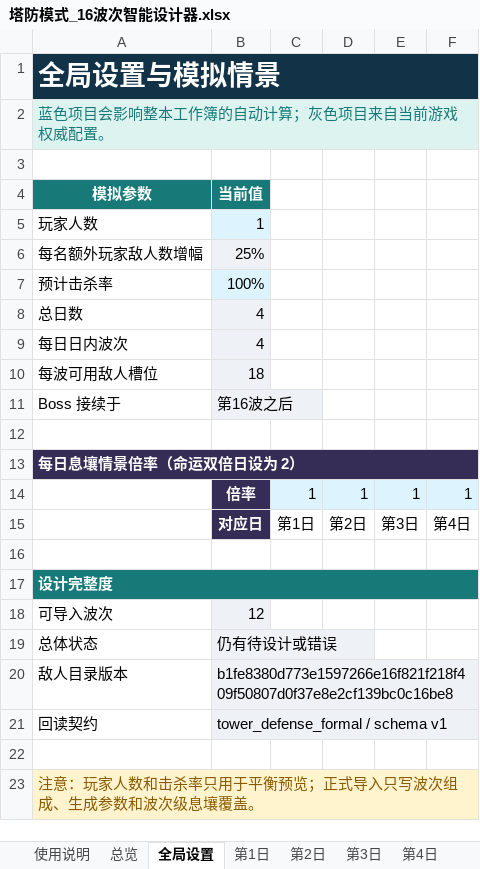
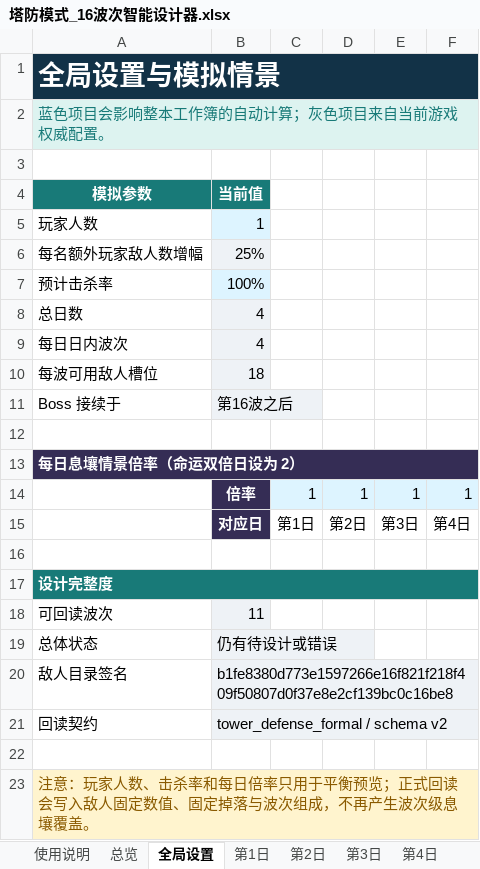
Before and after one commit to wanheng20031114/arc-nice, an Excel workbook: reports/塔防模式_16波次智能设计器.xlsx, sheet 全局设置, drawn as a sheet; values as stored, in another font and other column widths than the file's, no borders; conditional formats not drawn; removed rows and columns are numbered as before the commit, all else as after; the diff names each change by its address in the sheet, - before the commit and + after, or states it on an @@ line.

```diff
--- a/reports/塔防模式_16波次智能设计器.xlsx (sheet 全局设置)
+++ b/reports/塔防模式_16波次智能设计器.xlsx (sheet 全局设置)
-row 18: 可导入波次 | 12
+row 18: 可回读波次 | 11
-A20 (模拟参数): 敌人目录版本
+A20 (模拟参数): 敌人目录签名
-B21 (当前值): tower_defense_formal / schema v1
+B21 (当前值): tower_defense_formal / schema v2
-A23 (模拟参数): …玩家人数和击杀率只用于平衡预览；正式导入只写波次组成、生成参数和波次级息…
+A23 (模拟参数): …玩家人数、击杀率和每日倍率只用于平衡预览；正式回读会写入敌人固定数值、固定掉落与波次组成，不再产生波次级息…
```
Also changed, not shown: sheet 导入数据（勿改）, sheet 第1日, sheet 第3日, sheet 第2日, sheet 敌人目录, sheet 第4日, 3 more sheets, other sheet tabs, formulas that keep their value, charts or pictures.
